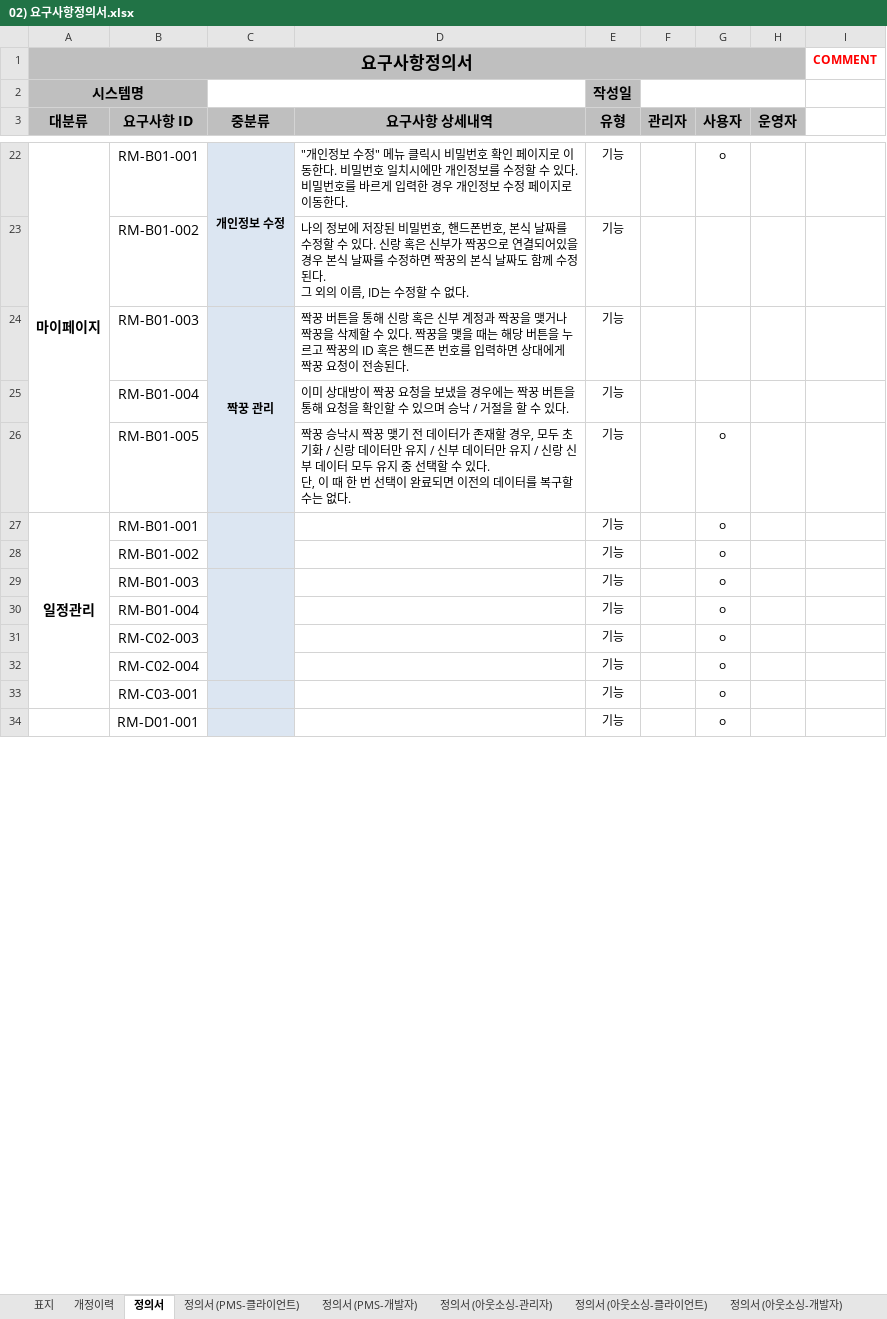
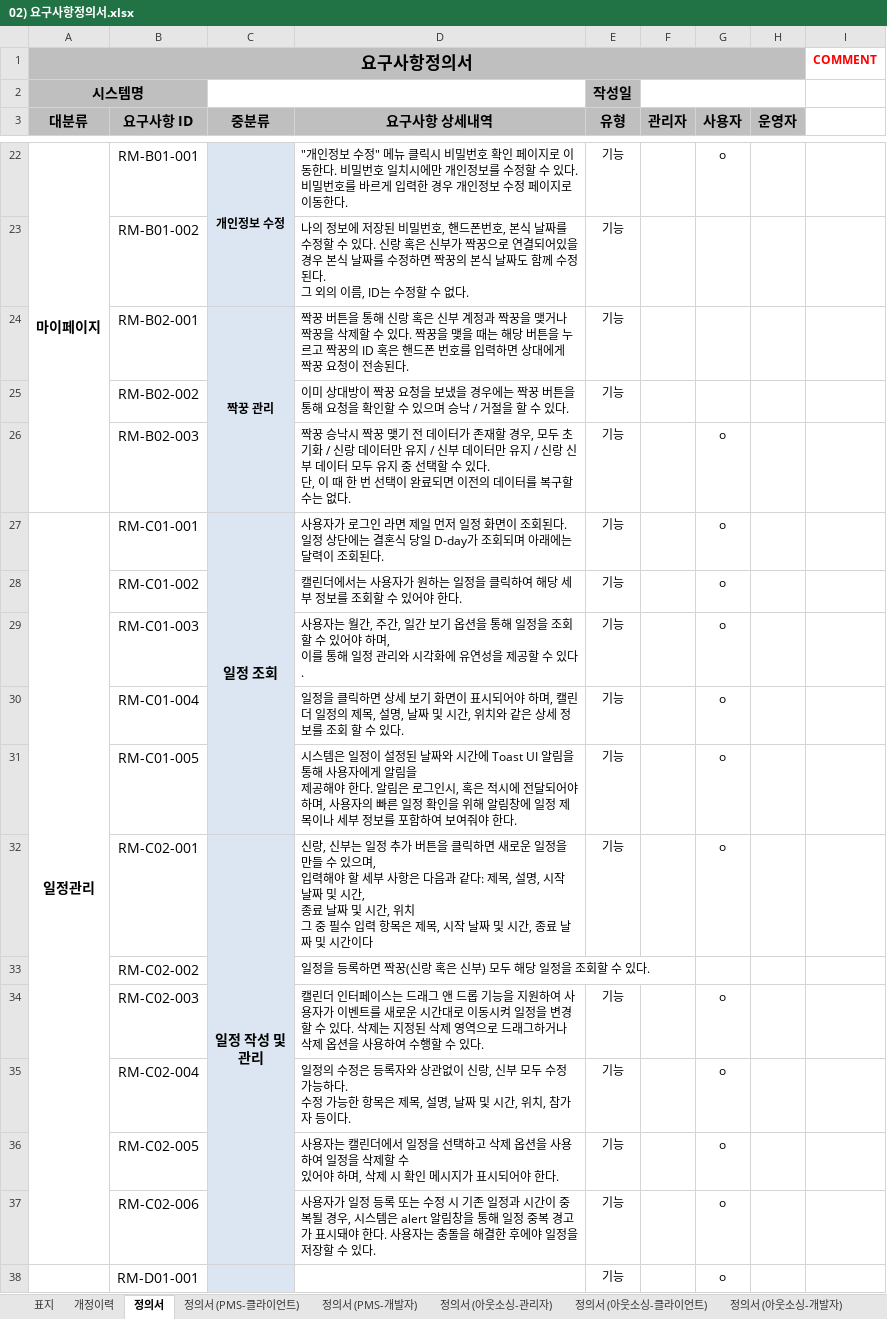
Before and after one commit to na-yeun/wedding_planner, an Excel workbook: docs/02) 요구사항정의서.xlsx, sheet 정의서, drawn as a sheet; only a part is shown, gaps mark what is left out; values as stored, in another font and other column widths than the file's, no borders; removed rows and columns are numbered as before the commit, all else as after; ↵ is a line break in a cell; the diff covers the shown part only; the diff names each change by its address in the sheet, - before the commit and + after, or states it on an @@ line.

Commit message:
docs :: 요구사항정의서 작성중

```diff
--- a/docs/02) 요구사항정의서.xlsx (sheet 정의서)
+++ b/docs/02) 요구사항정의서.xlsx (sheet 정의서)
-B24 (요구사항 ID): RM-B01-003
+B24 (요구사항 ID): RM-B02-001
-B25 (요구사항 ID): RM-B01-004
+B25 (요구사항 ID): RM-B02-002
-B26 (요구사항 ID): RM-B01-005
+B26 (요구사항 ID): RM-B02-003
-B27 (요구사항 ID): RM-B01-001
+B27 (요구사항 ID): RM-C01-001
-C27 (중분류): (empty)
+C27 (중분류): 일정 조회
-C27:C28 merged
+C27:C31 merged
-D27 (요구사항 상세내역): (empty)
+D27 (요구사항 상세내역): 사용자가 로그인 라면 제일 먼저 일정 화면이 조회된다. ↵ 일정 상단에는 결혼식 당일 D-day가 조회되며 아래에는 달력이 조회된다.
-B28 (요구사항 ID): RM-B01-002
+B28 (요구사항 ID): RM-C01-002
-D28 (요구사항 상세내역): (empty)
+D28 (요구사항 상세내역): 캘린더에서는 사용자가 원하는 일정을 클릭하여 해당 세부 정보를 조회할 수 있어야 한다.
-B29 (요구사항 ID): RM-B01-003
+B29 (요구사항 ID): RM-C01-003
-C29:C32 merged
-D29 (요구사항 상세내역): (empty)
+D29 (요구사항 상세내역): 사용자는 월간, 주간, 일간 보기 옵션을 통해 일정을 조회할 수 있어야 하며, ↵ 이를 통해 일정 관리와 시각화에 유연성을 제공할 수 있다.
-B30 (요구사항 ID): RM-B01-004
+B30 (요구사항 ID): RM-C01-004
-D30 (요구사항 상세내역): (empty)
+D30 (요구사항 상세내역): 일정을 클릭하면 상세 보기 화면이 표시되어야 하며, 캘린더 일정의 제목, 설명, 날짜 및 시간, 위치와 같은 상세 정보를 조회 할 수 있다.
+row 31:  | RM-C01-005 |  | 시스템은 일정이 설정된 날짜와 시간에 Toast UI 알림을 통해 사용자에게 알림을 ↵ 제공해야 한다. 알림은 로그인시, 혹은 적시에 전달되어야 하며, 사용자의 빠른 일정 확인을 위해 알림창에 일정 제목이나 세부 정보를 포함하여 보여줘야 한다. | 기능 |  | o
+row 32:  | RM-C02-001 | 일정 작성 및 ↵ 관리 | 신랑, 신부는 일정 추가 버튼을 클릭하면 새로운 일정을 만들 수 있으며, ↵ 입력해야 할 세부 사항은 다음과 같다: 제목, 설명, 시작 날짜 및 시간, ↵ 종료 날짜 및 시간, 위치 ↵ 그 중 필수 입력 항목은 제목, 시작 날짜 및 시간, 종료 날짜 및 시간이다 | 기능 |  | o
+row 33:  | RM-C02-002 |  | 일정을 등록하면 짝꿍(신랑 혹은 신부) 모두 해당 일정을 조회할 수 있다.
-D34 (요구사항 상세내역): (empty)
+D34 (요구사항 상세내역): 캘린더 인터페이스는 드래그 앤 드롭 기능을 지원하여 사용자가 이벤트를 새로운 시간대로 이동시켜 일정을 변경할 수 있다. 삭제는 지정된 삭제 영역으로 드래그하거나 삭제 옵션을 사용하여 수행할 수 있다.
-D35 (요구사항 상세내역): (empty)
+D35 (요구사항 상세내역): 일정의 수정은 등록자와 상관없이 신랑, 신부 모두 수정 가능하다. ↵ 수정 가능한 항목은 제목, 설명, 날짜 및 시간, 위치, 참가자 등이다.
-B36 (요구사항 ID): RM-C03-001
+B36 (요구사항 ID): RM-C02-005
-D36 (요구사항 상세내역): (empty)
+D36 (요구사항 상세내역): 사용자는 캘린더에서 일정을 선택하고 삭제 옵션을 사용하여 일정을 삭제할 수 ↵ 있어야 하며, 삭제 시 확인 메시지가 표시되어야 한다.
+row 37:  | RM-C02-006 |  | 사용자가 일정 등록 또는 수정 시 기존 일정과 시간이 중복될 경우, 시스템은 alert 알림창을 통해 일정 중복 경고가 표시돼야 한다. 사용자는 충돌을 해결한 후에야 일정을 저장할 수 있다. | 기능 |  | o
-A34:A58 merged
-C34:C36 merged
```
Also changed, not shown: 78 removed rows elsewhere in this sheet, 2 other files.
